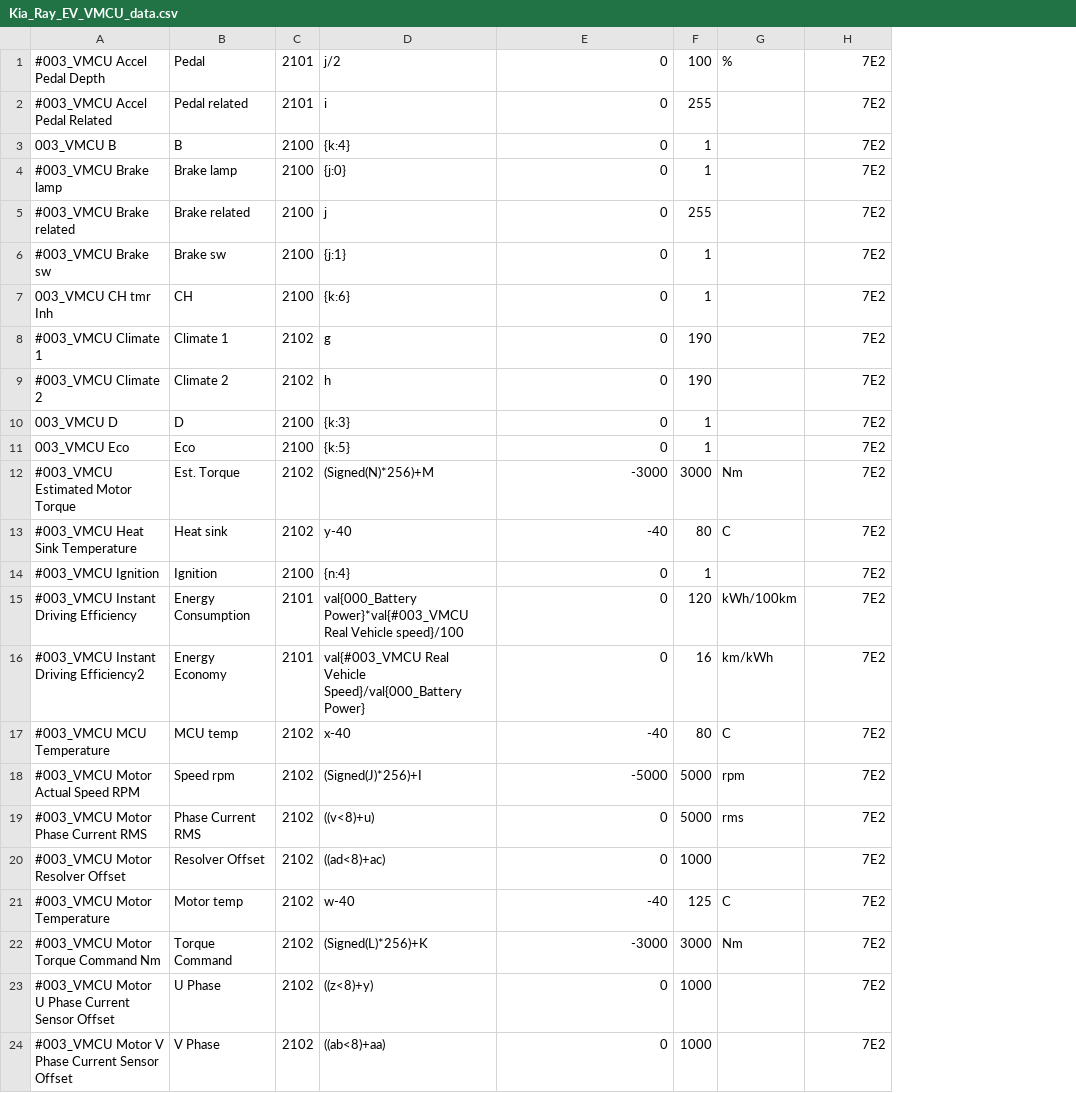
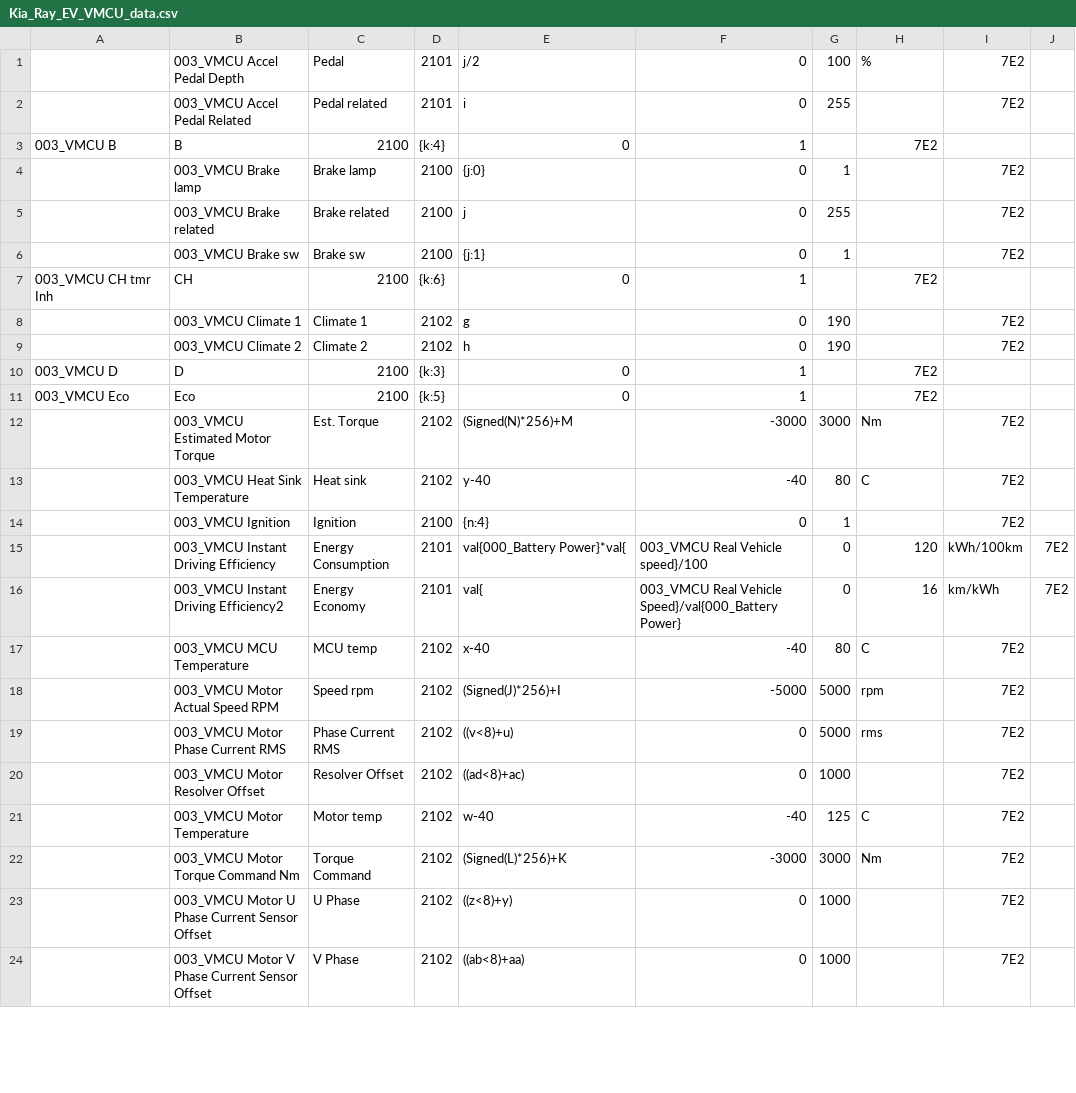
Before and after one commit to JejuSoul/OBD-PIDs-for-HKMC-EVs, a CSV file: Ray EV/Kia_Ray_EV_VMCU_data.csv, drawn as a sheet; only a part is shown; removed rows and columns are numbered as before the commit, all else as after; the diff covers the shown part only; the diff names each change by its address in the sheet, - before the commit and + after, or states it on an @@ line.

Commit message:
Fix comment of Ray EV VMCU

```diff
--- a/Ray EV/Kia_Ray_EV_VMCU_data.csv
+++ b/Ray EV/Kia_Ray_EV_VMCU_data.csv
+column B, rows 1-2: 003_VMCU Accel Pedal Depth | 003_VMCU Accel Pedal Related; rows 4-6: 003_VMCU Brake lamp | 003_VMCU Brake related | 003_VMCU Brake sw; rows 8-9: 003_VMCU Climate 1 | 003_VMCU Climate 2; rows 12-14: 003_VMCU Estimated Motor Torque | 003_VMCU Heat Sink Temperature | 003_VMCU Ignition; rows 17-24: 003_VMCU MCU Temperature | 003_VMCU Motor Actual Speed RPM | 003_VMCU Motor Phase Current RMS | 003_VMCU Motor Resolver Offset | 003_VMCU Motor Temperature | 003_VMCU Motor Torque Command Nm | 003_VMCU Motor U Phase Current Sensor Offset | 003_VMCU Motor V Phase Current Sensor Offset
+column J, empty
-A1: #003_VMCU Accel Pedal Depth
+A1: (empty)
-A2: #003_VMCU Accel Pedal Related
+A2: (empty)
-row 3: 003_VMCU B | B | 2100 | {k:4} | 0 | 1 |  | 7E2
+row 3: 003_VMCU B | B | 2100 | {k:4} | 0 | 1 |  | 7E2
-A4: #003_VMCU Brake lamp
+A4: (empty)
-A5: #003_VMCU Brake related
+A5: (empty)
-A6: #003_VMCU Brake sw
+A6: (empty)
-row 7: 003_VMCU CH tmr Inh | CH | 2100 | {k:6} | 0 | 1 |  | 7E2
+row 7: 003_VMCU CH tmr Inh | CH | 2100 | {k:6} | 0 | 1 |  | 7E2
-A8: #003_VMCU Climate 1
+A8: (empty)
-A9: #003_VMCU Climate 2
+A9: (empty)
-row 10: 003_VMCU D | D | 2100 | {k:3} | 0 | 1 |  | 7E2
-row 11: 003_VMCU Eco | Eco | 2100 | {k:5} | 0 | 1 |  | 7E2
+row 10: 003_VMCU D | D | 2100 | {k:3} | 0 | 1 |  | 7E2
+row 11: 003_VMCU Eco | Eco | 2100 | {k:5} | 0 | 1 |  | 7E2
-A12: #003_VMCU Estimated Motor Torque
+A12: (empty)
-A13: #003_VMCU Heat Sink Temperature
+A13: (empty)
-A14: #003_VMCU Ignition
+A14: (empty)
-row 15: #003_VMCU Instant Driving Efficiency | Energy Consumption | 2101 | val{000_Battery Power}*val{#003_VMCU Real Vehicle speed}/100 | 0 | 120 | kWh/100km | 7E2
-row 16: #003_VMCU Instant Driving Efficiency2 | Energy Economy | 2101 | val{#003_VMCU Real Vehicle Speed}/val{000_Battery Power} | 0 | 16 | km/kWh | 7E2
+row 15:  | 003_VMCU Instant Driving Efficiency | Energy Consumption | 2101 | val{000_Battery Power}*val{ | 003_VMCU Real Vehicle speed}/100 | 0 | 120 | kWh/100km | 7E2
+row 16:  | 003_VMCU Instant Driving Efficiency2 | Energy Economy | 2101 | val{ | 003_VMCU Real Vehicle Speed}/val{000_Battery Power} | 0 | 16 | km/kWh | 7E2
-A17: #003_VMCU MCU Temperature
+A17: (empty)
-A18: #003_VMCU Motor Actual Speed RPM
+A18: (empty)
-A19: #003_VMCU Motor Phase Current RMS
+A19: (empty)
-A20: #003_VMCU Motor Resolver Offset
+A20: (empty)
-A21: #003_VMCU Motor Temperature
+A21: (empty)
-A22: #003_VMCU Motor Torque Command Nm
+A22: (empty)
-A23: #003_VMCU Motor U Phase Current Sensor Offset
+A23: (empty)
-A24: #003_VMCU Motor V Phase Current Sensor Offset
+A24: (empty)
```
Also changed, not shown: 3 added rows, 3 removed rows and 5 edited cells elsewhere in this file.
